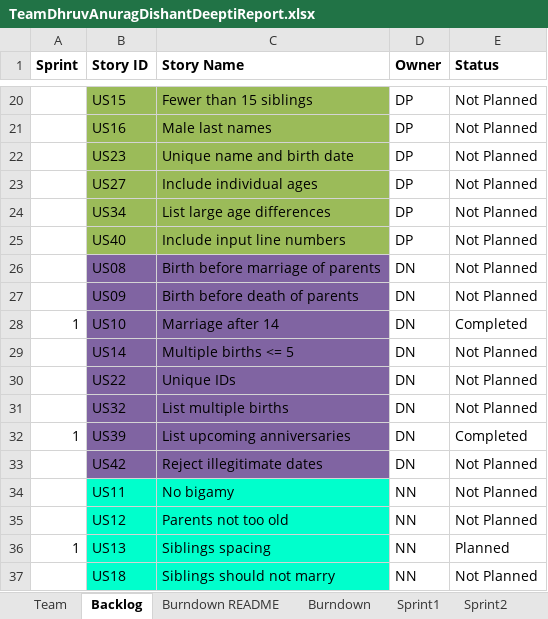
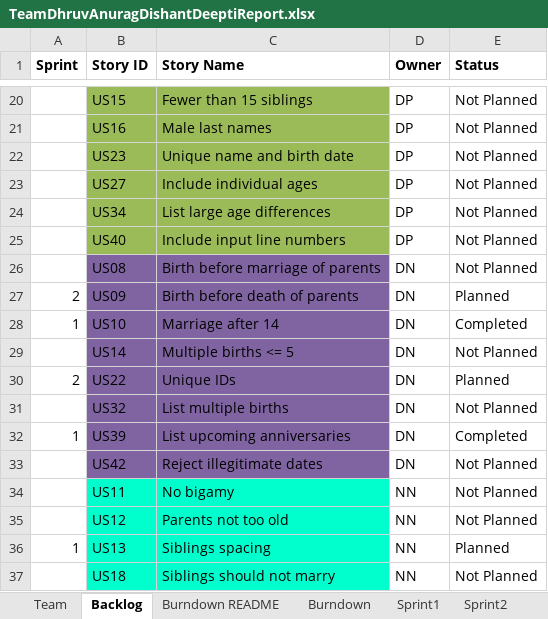
Before and after one commit to DishantNaik/CS_555_Project, an Excel workbook: TeamDhruvAnuragDishantDeeptiReport.xlsx, sheet Backlog, drawn as a sheet; only a part is shown, gaps mark what is left out; values as stored, in another font and other column widths than the file's, no borders; the diff names each change by its address in the sheet, - before the commit and + after, or states it on an @@ line.

Commit message:
Updated xlsx file for the Sprint 2

```diff
--- a/TeamDhruvAnuragDishantDeeptiReport.xlsx (sheet Backlog)
+++ b/TeamDhruvAnuragDishantDeeptiReport.xlsx (sheet Backlog)
-A27 (Sprint): (empty)
+A27 (Sprint): 2
-E27 (Status): Not Planned
+E27 (Status): Planned
-A30 (Sprint): (empty)
+A30 (Sprint): 2
-E30 (Status): Not Planned
+E30 (Status): Planned
```
Also changed, not shown: sheet Sprint2, charts or pictures, 2 other files.
